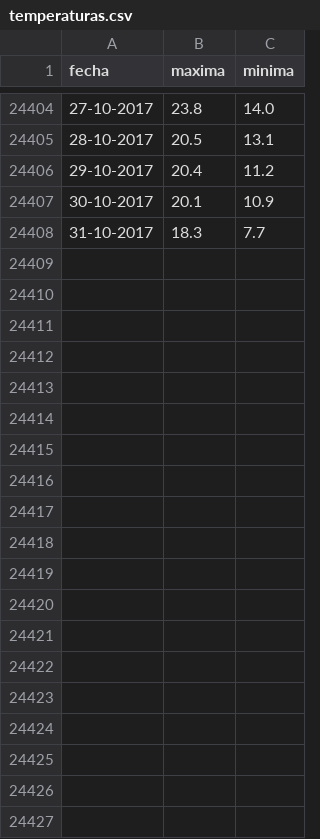
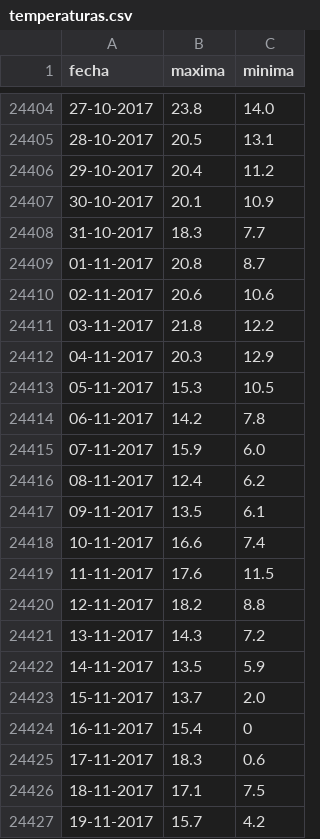
Before and after one commit to vulturno/forno, a CSV file: csv/temperaturas.csv, drawn as a sheet; only a part is shown, gaps mark what is left out; the diff covers the shown part only; the diff names each change by its address in the sheet, - before the commit and + after, or states it on an @@ line.

Commit message:
actualizando las ttemperatuas y las heladas con las temperaturas de noviembre

```diff
--- a/csv/temperaturas.csv
+++ b/csv/temperaturas.csv
+row 24409: 01-11-2017 | 20.8 | 8.7
+row 24410: 02-11-2017 | 20.6 | 10.6
+row 24411: 03-11-2017 | 21.8 | 12.2
+row 24412: 04-11-2017 | 20.3 | 12.9
+row 24413: 05-11-2017 | 15.3 | 10.5
+row 24414: 06-11-2017 | 14.2 | 7.8
+row 24415: 07-11-2017 | 15.9 | 6.0
+row 24416: 08-11-2017 | 12.4 | 6.2
+row 24417: 09-11-2017 | 13.5 | 6.1
+row 24418: 10-11-2017 | 16.6 | 7.4
+row 24419: 11-11-2017 | 17.6 | 11.5
+row 24420: 12-11-2017 | 18.2 | 8.8
+row 24421: 13-11-2017 | 14.3 | 7.2
+row 24422: 14-11-2017 | 13.5 | 5.9
+row 24423: 15-11-2017 | 13.7 | 2.0
+row 24424: 16-11-2017 | 15.4 | 0
+row 24425: 17-11-2017 | 18.3 | 0.6
+row 24426: 18-11-2017 | 17.1 | 7.5
+row 24427: 19-11-2017 | 15.7 | 4.2
```
Also changed, not shown: 11 added rows elsewhere in this file, csv/heladas.csv.
